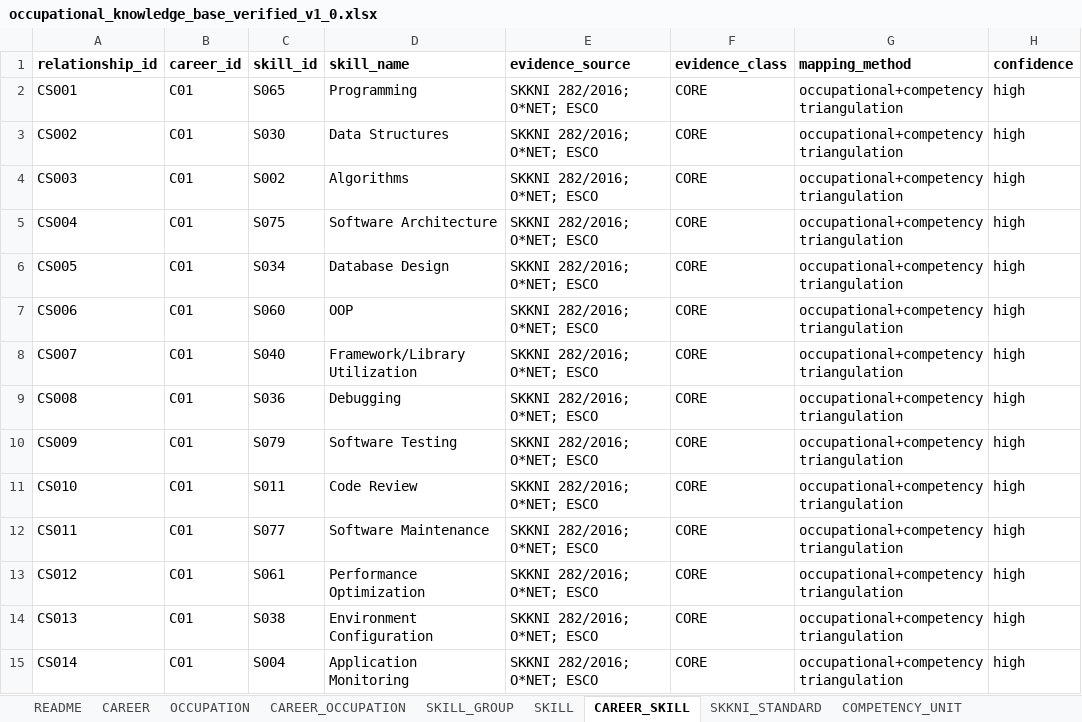
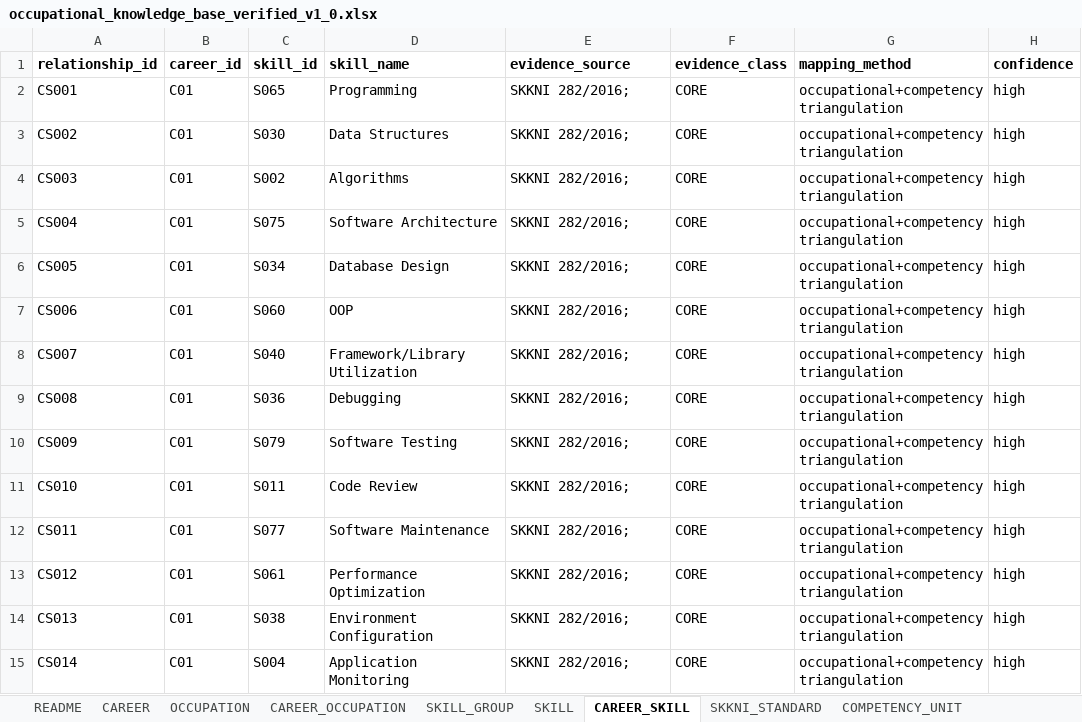
Before and after one commit to alizzati/career-intelligence, an Excel workbook: data/occupational_knowledge_base_verified_v1_0.xlsx, sheet CAREER_SKILL, drawn as a sheet; only a part is shown; values as stored, in another font and other column widths than the file's, no borders; the diff covers the shown part only; the diff names each change by its address in the sheet, - before the commit and + after, or states it on an @@ line.

```diff
--- a/data/occupational_knowledge_base_verified_v1_0.xlsx (sheet CAREER_SKILL)
+++ b/data/occupational_knowledge_base_verified_v1_0.xlsx (sheet CAREER_SKILL)
-E2:E15 (evidence_source): SKKNI 282/2016; O*NET; ESCO
+E2:E15 (evidence_source): SKKNI 282/2016;
```
Also changed, not shown: 141 edited cells elsewhere in this sheet, sheet TECHNOLOGY, sheet OCCUPATION_SOURCE_MAPPING, sheet SKILL_SOURCE_EVIDENCE, sheet PROVENANCE, sheet TASK, sheet OCCUPATION, 1 more sheet, 6 other files.
